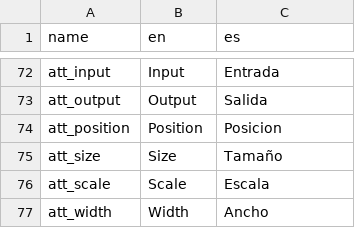
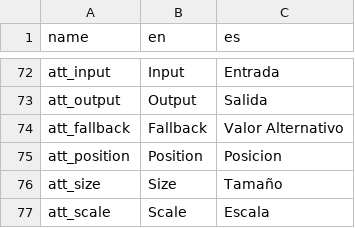
Before and after one commit to deltacv/PaperVision, a CSV file: PaperVision/src/main/resources/lang_pv.csv, drawn as a sheet; only a part is shown, gaps mark what is left out; the shorter side is filled out with more unchanged rows; the diff names each change by its address in the sheet, - before the commit and + after, or states it on an @@ line.

Commit message:
Migrate to suspend functions in MemoryPool and coroutines in dependent classes & add fallback parameter to biggest rect node

```diff
--- a/PaperVision/src/main/resources/lang_pv.csv
+++ b/PaperVision/src/main/resources/lang_pv.csv
+row 74: att_fallback | Fallback | Valor Alternativo
```
Also changed, not shown: 13 other files.
